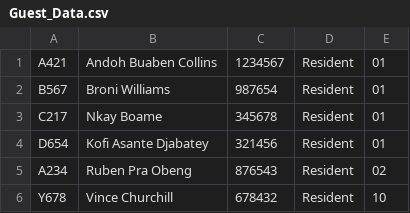
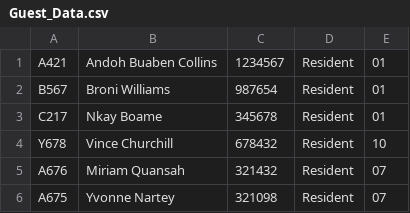
Before and after one commit to ChurchillV/Hotel-Management-Application, a CSV file: data/Guest_Data.csv, drawn as a sheet.

Commit message:
Update room database on add/remove guest, Admin/Guest login, New Database Admin_data

```diff
--- a/data/Guest_Data.csv
+++ b/data/Guest_Data.csv
@@ -3,4 +3,4 @@ B567,Broni Williams,987654,Resident,01
 C217,Nkay Boame,345678,Resident,01
-D654,Kofi Asante Djabatey,321456,Resident,01
-A234,Ruben Pra Obeng,876543,Resident,02
 Y678,Vince Churchill,678432,Resident,10
+A676,Miriam Quansah,321432,Resident,07
+A675,Yvonne Nartey,321098,Resident,07
```
Also changed, not shown: data/Room_Details.csv, 4 other files.
